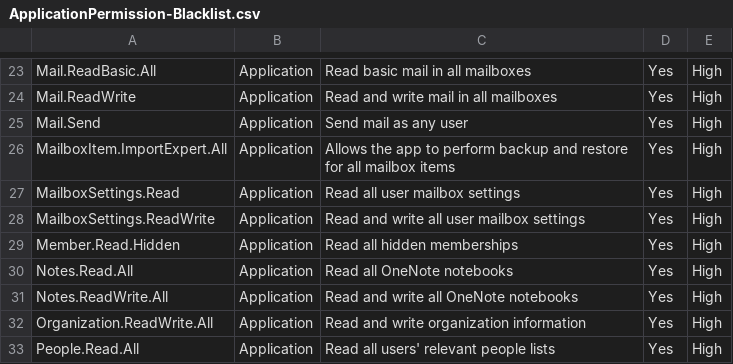
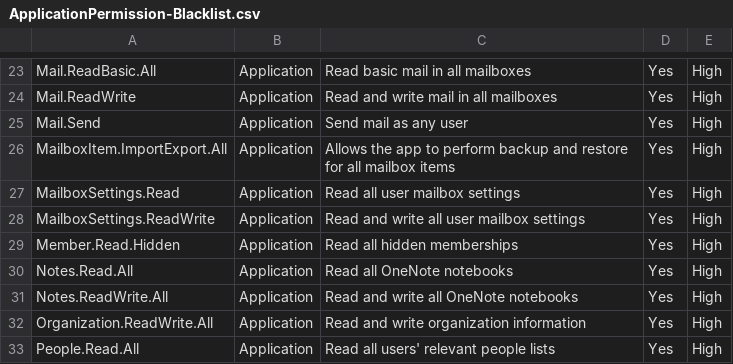
Before and after one commit to LETHAL-FORENSICS/Microsoft-Analyzer-Suite, a CSV file: Blacklists/ApplicationPermission-Blacklist.csv, drawn as a sheet; only a part is shown, gaps mark what is left out.

Commit message:
2025-05-28

```diff
--- a/Blacklists/ApplicationPermission-Blacklist.csv
+++ b/Blacklists/ApplicationPermission-Blacklist.csv
@@ -25,3 +25,3 @@
 "Mail.Send","Application","Send mail as any user","Yes","High"
-"MailboxItem.ImportExpert.All","Application","Allows the app to perform backup and restore for all mailbox items","Yes","High"
+"MailboxItem.ImportExport.All","Application","Allows the app to perform backup and restore for all mailbox items","Yes","High"
 "MailboxSettings.Read","Application","Read all user mailbox settings","Yes","High"
```
